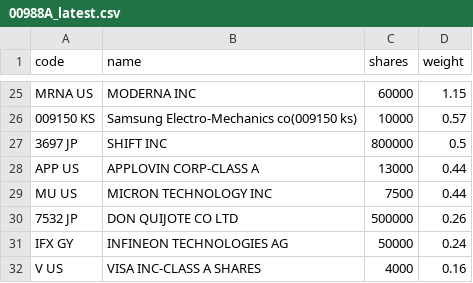
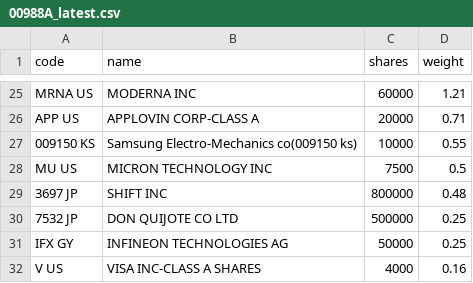
Before and after one commit to 4ru1013/united-etf-00988a-portfolio, a CSV file: data/out/00988A_latest.csv, drawn as a sheet; only a part is shown, gaps mark what is left out; removed rows and columns are numbered as before the commit, all else as after; the diff covers the shown part only; the diff names each change by its address in the sheet, - before the commit and + after, or states it on an @@ line.

```diff
--- a/data/out/00988A_latest.csv
+++ b/data/out/00988A_latest.csv
-D25 (weight): 1.15
+D25 (weight): 1.21
+row 26: APP US | APPLOVIN CORP-CLASS A | 20000 | 0.71
-D27 (weight): 0.57
+D27 (weight): 0.55
-row 27: 3697 JP | SHIFT INC | 800000 | 0.5
-row 28: APP US | APPLOVIN CORP-CLASS A | 13000 | 0.44
-D28 (weight): 0.44
+D28 (weight): 0.5
+row 29: 3697 JP | SHIFT INC | 800000 | 0.48
-D30 (weight): 0.26
+D30 (weight): 0.25
-D31 (weight): 0.24
+D31 (weight): 0.25
```
Also changed, not shown: 9 added rows, 9 removed rows and 14 edited cells elsewhere in this file, data/out/holdings/00988A_latest.csv, 4 other files.
